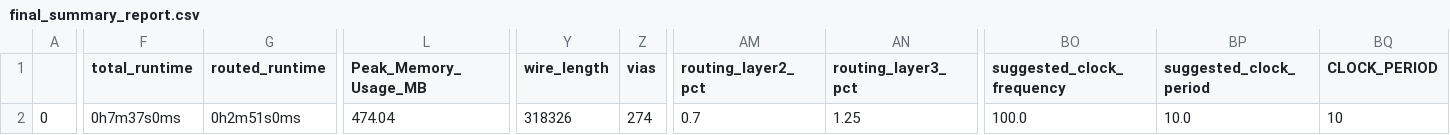
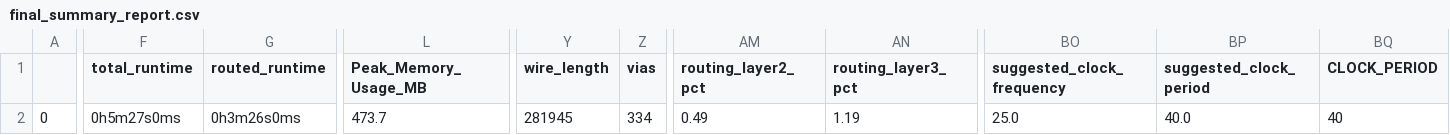
Before and after one commit to IsmaelElsharkawi/caravel_example, a CSV file: signoff/user_project_wrapper/final_summary_report.csv, drawn as a sheet; only a part is shown, gaps mark what is left out; the diff names each change by its address in the sheet, - before the commit and + after, or states it on an @@ line.

```diff
--- a/signoff/user_project_wrapper/final_summary_report.csv
+++ b/signoff/user_project_wrapper/final_summary_report.csv
-F2 (total_runtime): 0h7m37s0ms
+F2 (total_runtime): 0h5m27s0ms
-G2 (routed_runtime): 0h2m51s0ms
+G2 (routed_runtime): 0h3m26s0ms
-L2 (Peak_Memory_Usage_MB): 474.04
+L2 (Peak_Memory_Usage_MB): 473.7
-Y2 (wire_length): 318326
+Y2 (wire_length): 281945
-Z2 (vias): 274
+Z2 (vias): 334
-AM2 (routing_layer2_pct): 0.7
+AM2 (routing_layer2_pct): 0.49
-AN2 (routing_layer3_pct): 1.25
+AN2 (routing_layer3_pct): 1.19
-BO2 (suggested_clock_frequency): 100.0
+BO2 (suggested_clock_frequency): 25.0
-BP2 (suggested_clock_period): 10.0
+BP2 (suggested_clock_period): 40.0
-BQ2 (CLOCK_PERIOD): 10
+BQ2 (CLOCK_PERIOD): 40
```
Also changed, not shown: signoff/SPM_example/final_summary_report.csv, 20 other files.
